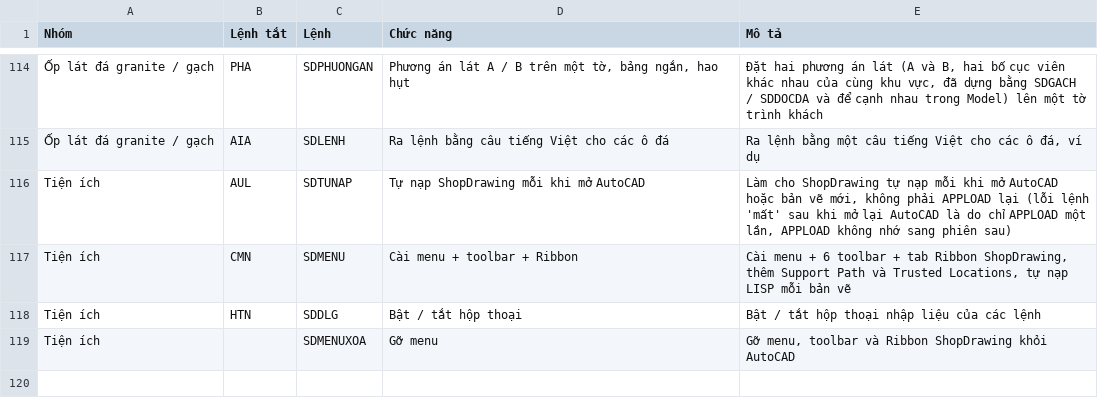
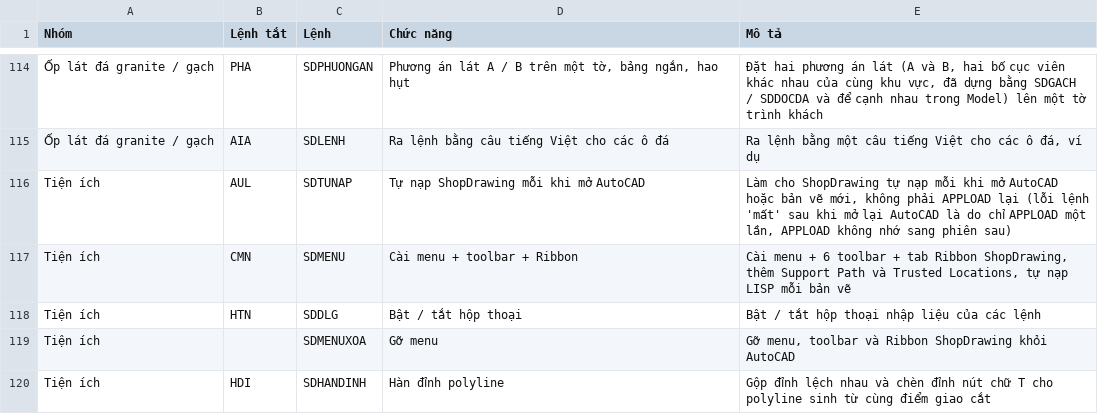
Before and after one commit to baoxd246357-A/Tam-Tri, a CSV file: plugins/ShopDrawing/LenhTat.csv, drawn as a sheet; only a part is shown, gaps mark what is left out.

```diff
--- a/plugins/ShopDrawing/LenhTat.csv
+++ b/plugins/ShopDrawing/LenhTat.csv
@@ -119 +119,2 @@ Tiện ích;HTN;SDDLG;Bật / tắt hộp thoại;Bật / tắt hộp thoại nh
 Tiện ích;;SDMENUXOA;Gỡ menu;Gỡ menu, toolbar và Ribbon ShopDrawing khỏi AutoCAD
+Tiện ích;HDI;SDHANDINH;Hàn đỉnh polyline;Gộp đỉnh lệch nhau và chèn đỉnh nút chữ T cho polyline sinh từ cùng điểm giao cắt
```
Also changed, not shown: 6 other files.
